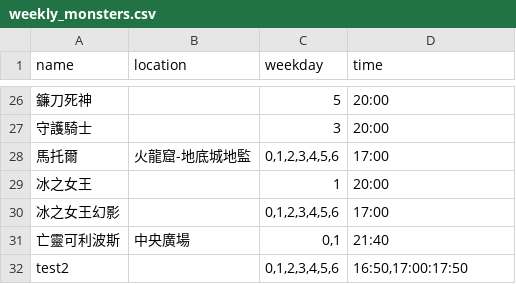
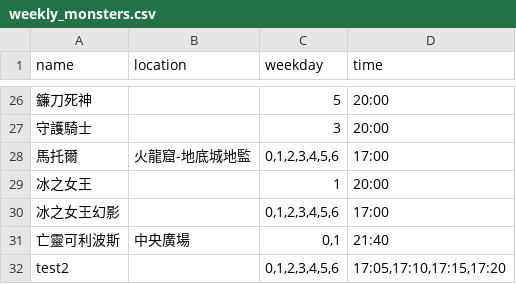
Before and after one commit to gamesoftfourth-ux/monster-data, a CSV file: weekly_monsters.csv, drawn as a sheet; only a part is shown, gaps mark what is left out.

Commit message:
Update weekly_monsters.csv

```diff
--- a/weekly_monsters.csv
+++ b/weekly_monsters.csv
@@ -31,2 +31,2 @@ name,location,weekday,time
 亡靈可利波斯,中央廣場,"0,1",21:40
-test2,,"0,1,2,3,4,5,6","16:50,17:00:17:50"
+test2,,"0,1,2,3,4,5,6","17:05,17:10,17:15,17:20"
```
